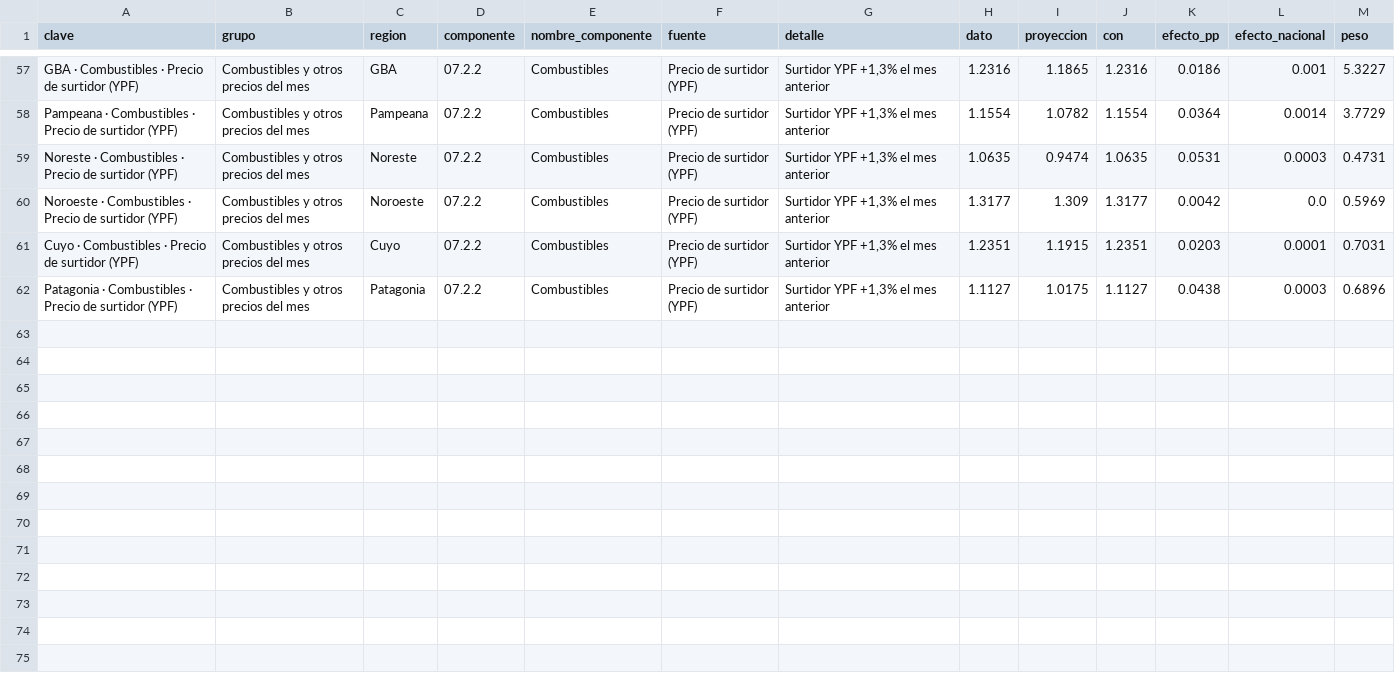
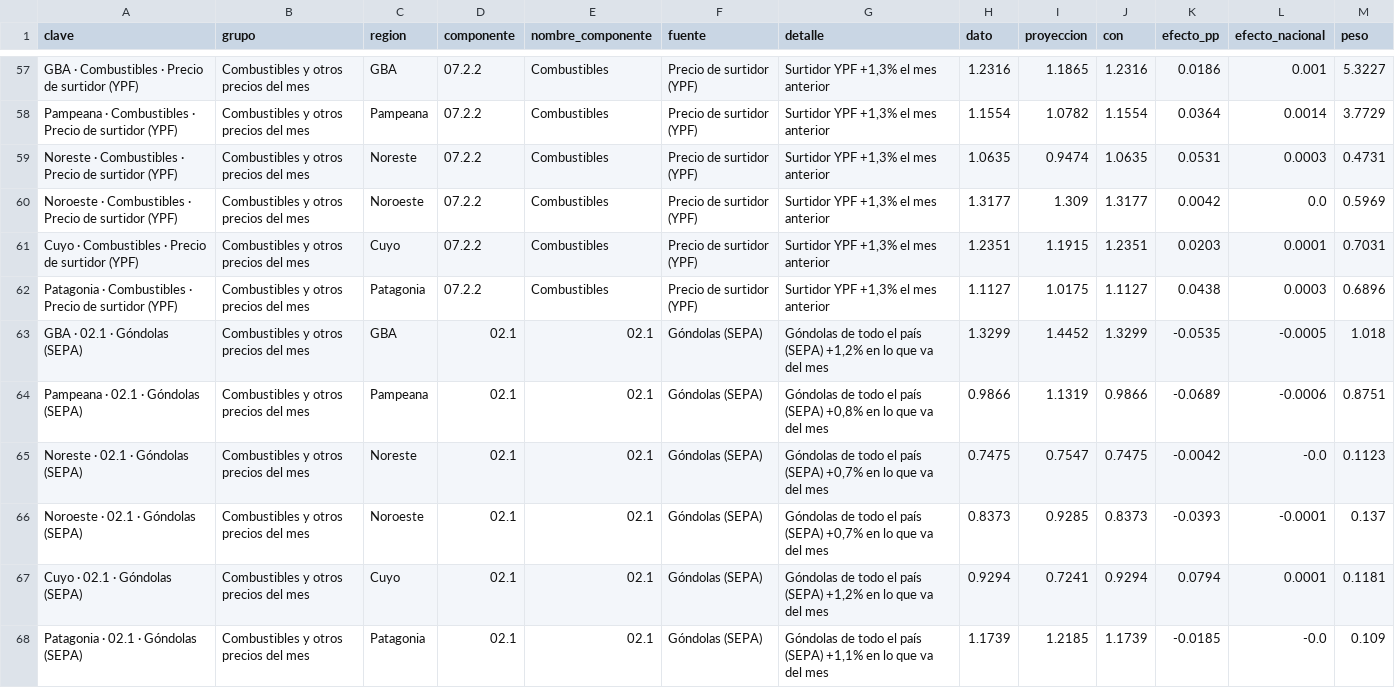
Before and after one commit to santirecco/ipc-nowcast, a CSV file: data/tablero/informacion.csv, drawn as a sheet; only a part is shown, gaps mark what is left out.

```diff
--- a/data/tablero/informacion.csv
+++ b/data/tablero/informacion.csv
@@ -62 +62,7 @@ Cuyo · Combustibles · Precio de surtidor (YPF),Combustibles y otros precios de
 Patagonia · Combustibles · Precio de surtidor (YPF),Combustibles y otros precios del mes,Patagonia,07.2.2,Combustibles,Precio de surtidor (YPF),"Surtidor YPF +1,3% el mes anterior",1.1127,1.0175,1.1127,0.0438,0.0003,0.6896
+GBA · 02.1 · Góndolas (SEPA),Combustibles y otros precios del mes,GBA,02.1,02.1,Góndolas (SEPA),"Góndolas de todo el país (SEPA) +1,2% en lo que va del mes",1.3299,1.4452,1.3299,-0.0535,-0.0005,1.018
+Pampeana · 02.1 · Góndolas (SEPA),Combustibles y otros precios del mes,Pampeana,02.1,02.1,Góndolas (SEPA),"Góndolas de todo el país (SEPA) +0,8% en lo que va del mes",0.9866,1.1319,0.9866,-0.0689,-0.0006,0.8751
+Noreste · 02.1 · Góndolas (SEPA),Combustibles y otros precios del mes,Noreste,02.1,02.1,Góndolas (SEPA),"Góndolas de todo el país (SEPA) +0,7% en lo que va del mes",0.7475,0.7547,0.7475,-0.0042,-0.0,0.1123
+Noroeste · 02.1 · Góndolas (SEPA),Combustibles y otros precios del mes,Noroeste,02.1,02.1,Góndolas (SEPA),"Góndolas de todo el país (SEPA) +0,7% en lo que va del mes",0.8373,0.9285,0.8373,-0.0393,-0.0001,0.137
+Cuyo · 02.1 · Góndolas (SEPA),Combustibles y otros precios del mes,Cuyo,02.1,02.1,Góndolas (SEPA),"Góndolas de todo el país (SEPA) +1,2% en lo que va del mes",0.9294,0.7241,0.9294,0.0794,0.0001,0.1181
+Patagonia · 02.1 · Góndolas (SEPA),Combustibles y otros precios del mes,Patagonia,02.1,02.1,Góndolas (SEPA),"Góndolas de todo el país (SEPA) +1,1% en lo que va del mes",1.1739,1.2185,1.1739,-0.0185,-0.0,0.109
```
Also changed, not shown: data/nowcast/backtest.csv, data/nowcast/ultimo_divisiones.csv, 31 other files.
